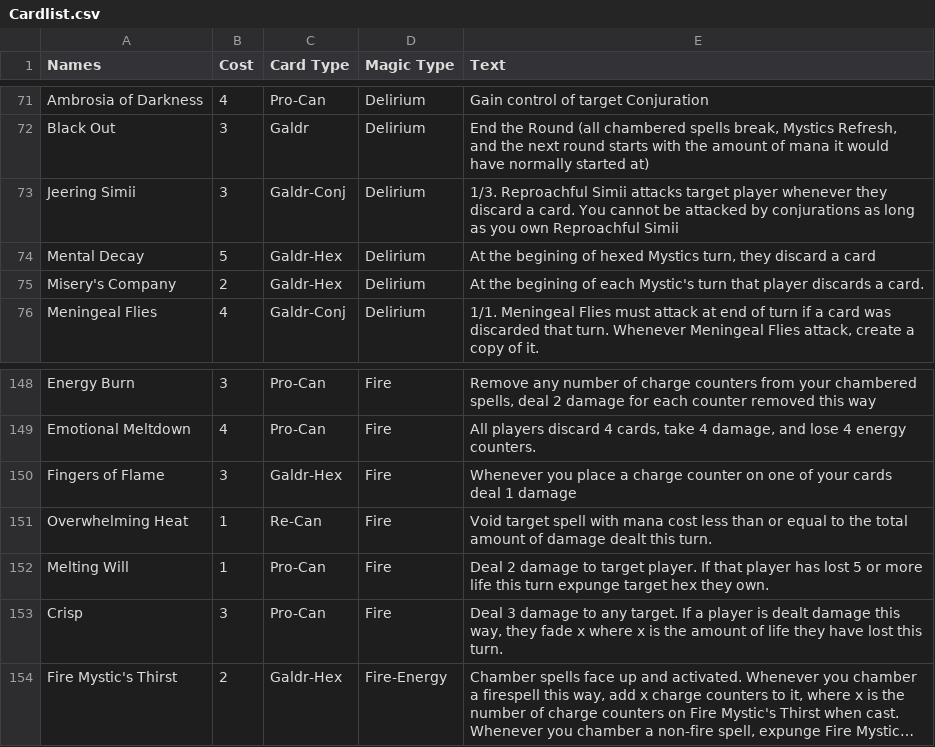
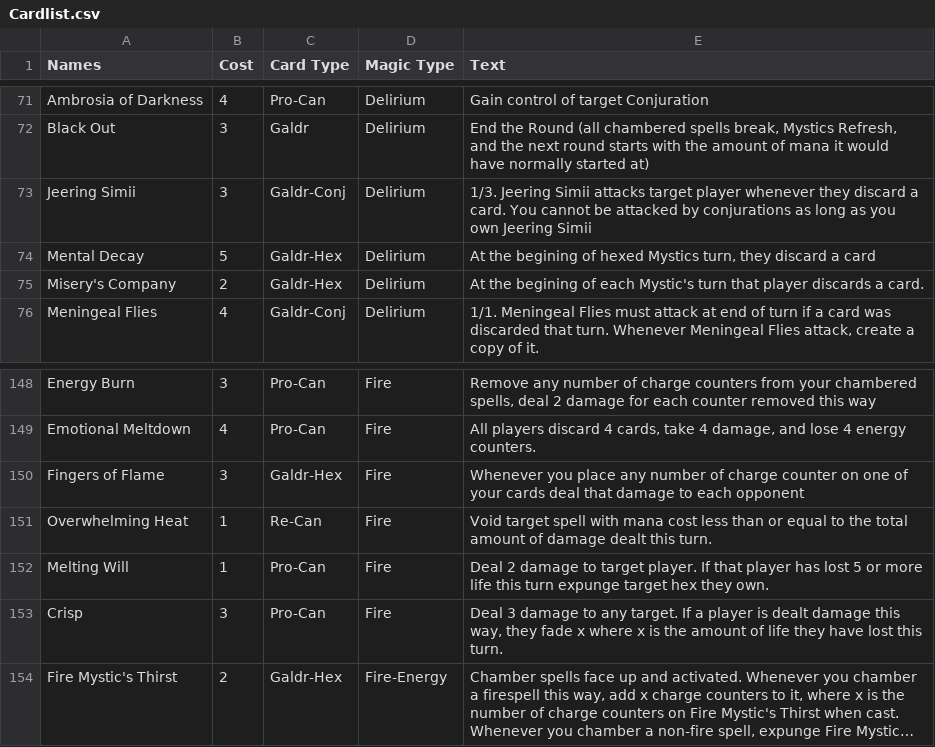
Before and after one commit to Jet170/MysticsCardFiller, a CSV file: Cardlist.csv, drawn as a sheet; only a part is shown, gaps mark what is left out; long unchanged cells end in …; the diff covers the shown part only.

```diff
--- a/Cardlist.csv
+++ b/Cardlist.csv
@@ -72,3 +72,3 @@ Ambrosia of Darkness,4,Pro-Can,Delirium,Gain control of target Conjuration
 Black Out,3,Galdr,Delirium,"End the Round (all chambered spells break, Mystics Refresh, and the next round starts with the amount of mana it would have normally started at)"
-Jeering Simii,3,Galdr-Conj,Delirium,1/3. Reproachful Simii attacks target player whenever they discard a card. You cannot be attacked by conjurations as long as you own Reproachful Simii
+Jeering Simii,3,Galdr-Conj,Delirium,1/3. Jeering Simii attacks target player whenever they discard a card. You cannot be attacked by conjurations as long as you own Jeering Simii
 Mental Decay,5,Galdr-Hex,Delirium,"At the begining of hexed Mystics turn, they discard a card"
@@ -149,3 +149,3 @@ Energy Burn,3,Pro-Can,Fire,"Remove any number of charge counters from your chamb
 Emotional Meltdown,4,Pro-Can,Fire,"All players discard 4 cards, take 4 damage, and lose 4 energy counters. "
-Fingers of Flame,3,Galdr-Hex,Fire,Whenever you place a charge counter on one of your cards deal 1 damage
+Fingers of Flame,3,Galdr-Hex,Fire,Whenever you place any number of charge counter on one of your cards deal that damage to each opponent
 Overwhelming Heat,1,Re-Can,Fire,Void target spell with mana cost less than or equal to the total amount of damage dealt this turn.
```
Also changed, not shown: 1 added row and 7 edited cells elsewhere in this file, 12 other files.
